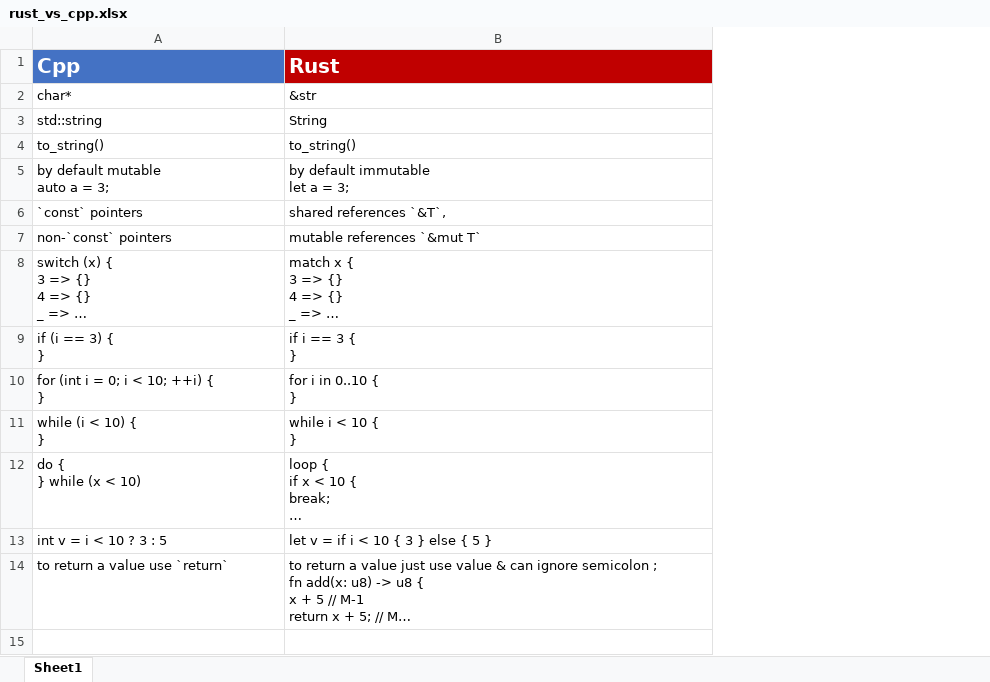
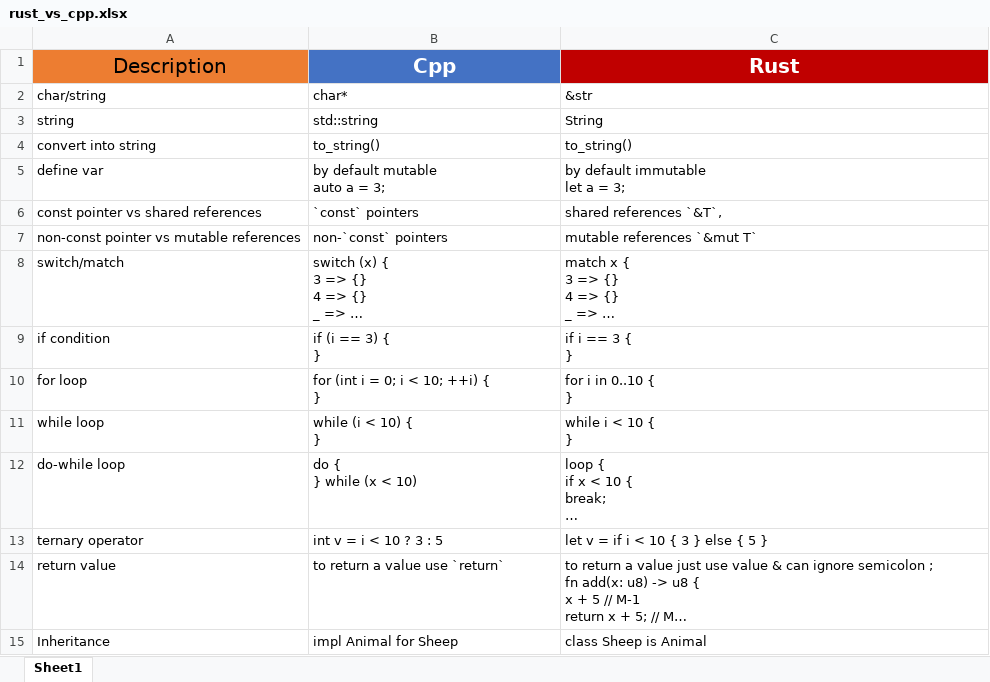
Before and after one commit to abhi3700/My_Learning-Rust, an Excel workbook: rust_vs_cpp.xlsx, sheet Sheet1, drawn as a sheet; long unchanged cells end in …; values as stored, in another font and other column widths than the file's, no borders; addresses are those after the commit; the diff names each change by its address in the sheet, - before the commit and + after, or states it on an @@ line.

Commit message:
str, var, rust_vs_cpp modifie

```diff
--- a/rust_vs_cpp.xlsx (sheet Sheet1)
+++ b/rust_vs_cpp.xlsx (sheet Sheet1)
+column A (Description), rows 2-14: char/string | string | convert into string | define var | const pointer vs shared references | non-const pointer vs mutable references | switch/match | if condition | for loop | while loop | do-while loop | ternary operator | return value
-B1:C1 alignment: left
+B1:C1 alignment: center
+row 15: Inheritance | impl Animal for Sheep | class Sheep is Animal
```
Also changed, not shown: 5 other files.
